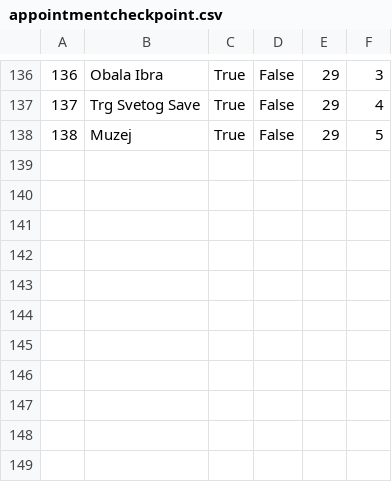
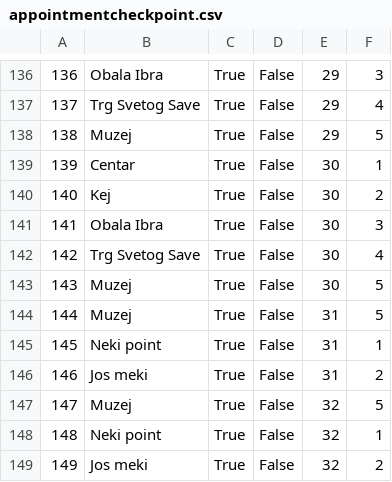
Before and after one commit to banja001/Alt-F4, a CSV file: booking/booking/Resources/Data/appointmentcheckpoint.csv, drawn as a sheet; only a part is shown, gaps mark what is left out.

```diff
--- a/booking/booking/Resources/Data/appointmentcheckpoint.csv
+++ b/booking/booking/Resources/Data/appointmentcheckpoint.csv
@@ -138 +138,12 @@
 138|Muzej|True|False|29|5
+139|Centar|True|False|30|1
+140|Kej|True|False|30|2
+141|Obala Ibra|True|False|30|3
+142|Trg Svetog Save|True|False|30|4
+143|Muzej|True|False|30|5
+144|Muzej|True|False|31|5
+145|Neki point|True|False|31|1
+146|Jos meki|True|False|31|2
+147|Muzej|True|False|32|5
+148|Neki point|True|False|32|1
+149|Jos meki|True|False|32|2
```
Also changed, not shown: booking/booking/Resources/Data/answer.csv, booking/booking/Resources/Data/appointment.csv, 13 other files.
